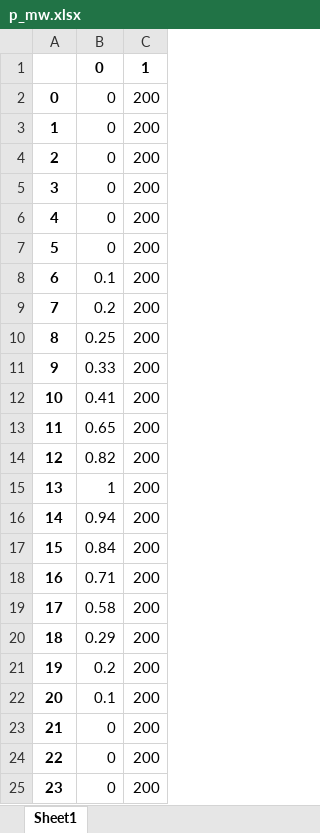
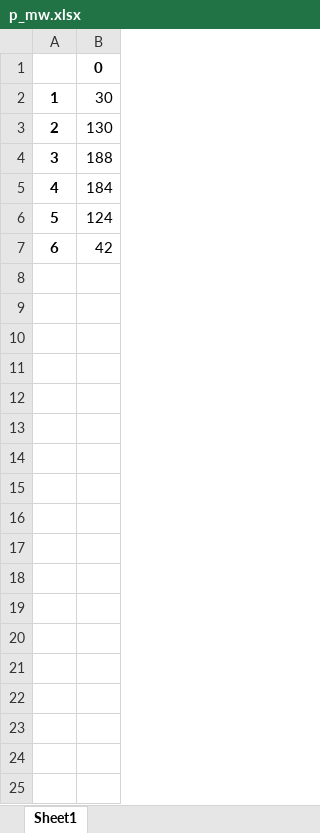
Before and after one commit to javiBajoCero/MUSAE_smart_grids, an Excel workbook: Lab3 - Timeseries powerflow/results/res_gen/p_mw.xlsx, sheet Sheet1, drawn as a sheet; values as stored, in another font and other column widths than the file's, no borders; removed rows and columns are numbered as before the commit, all else as after; the diff names each change by its address in the sheet, - before the commit and + after, or states it on an @@ line.

```diff
--- a/Lab3 - Timeseries powerflow/results/res_gen/p_mw.xlsx (sheet Sheet1)
+++ b/Lab3 - Timeseries powerflow/results/res_gen/p_mw.xlsx (sheet Sheet1)
-column B, row 1: 0; rows 3-8: 0 | 0 | 0 | 0 | 0 | 0.1
-column C, row 1: 1; rows 3-8: all 200
+column B, rows 1-7: 0 | 30 | 130 | 188 | 184 | 124 | 42
-row 2: 0 | 0 | 200
-row 9: 7 | 0.2 | 200
-row 10: 8 | 0.25 | 200
-row 11: 9 | 0.33 | 200
-row 12: 10 | 0.41 | 200
-row 13: 11 | 0.65 | 200
-row 14: 12 | 0.82 | 200
-row 15: 13 | 1 | 200
-row 16: 14 | 0.94 | 200
-row 17: 15 | 0.84 | 200
-row 18: 16 | 0.71 | 200
-row 19: 17 | 0.58 | 200
-row 20: 18 | 0.29 | 200
-row 21: 19 | 0.2 | 200
-row 22: 20 | 0.1 | 200
-row 23: 21 | 0 | 200
-row 24: 22 | 0 | 200
-row 25: 23 | 0 | 200
```
Also changed, not shown: Lab3 - Timeseries powerflow/results/res_bus/vm_pu.xlsx, Lab3 - Timeseries powerflow/results/res_line/i_ka.xlsx, 5 other files.
